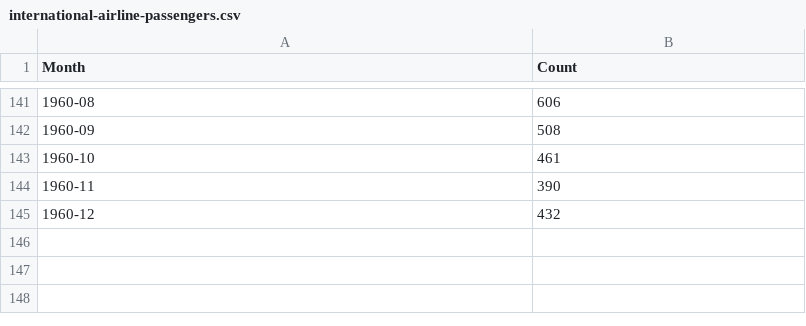
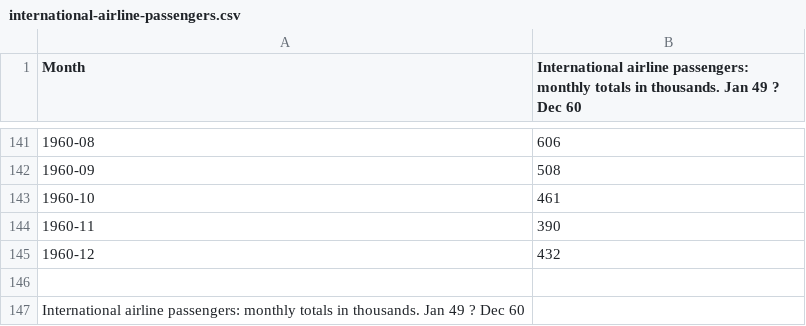
Before and after one commit to AlexNepochatykh/netology-ds, a CSV file: time_series/data/international-airline-passengers.csv, drawn as a sheet; only a part is shown, gaps mark what is left out; the diff names each change by its address in the sheet, - before the commit and + after, or states it on an @@ line.

```diff
--- a/time_series/data/international-airline-passengers.csv
+++ b/time_series/data/international-airline-passengers.csv
-B1: Count
+B1: International airline passengers: monthly totals in thousands. Jan 49 ? Dec 60
+row 146: (empty)
+row 147: International airline passengers: monthly totals in thousands. Jan 49 ? Dec 60
```
Also changed, not shown: 4 other files.
